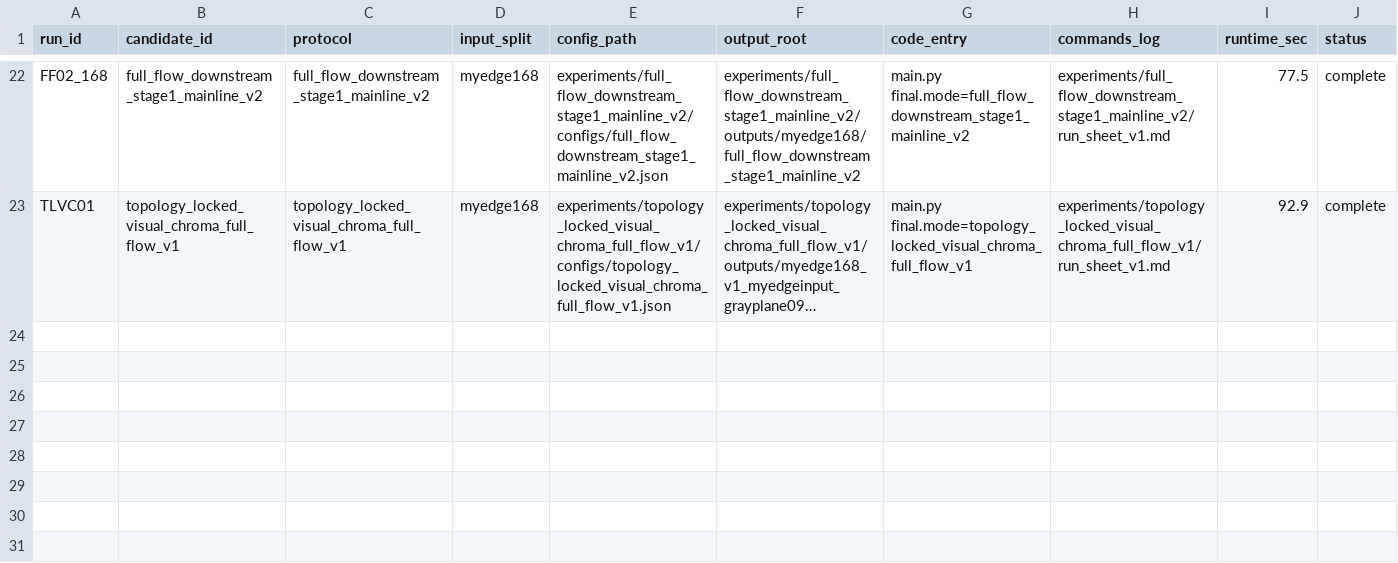
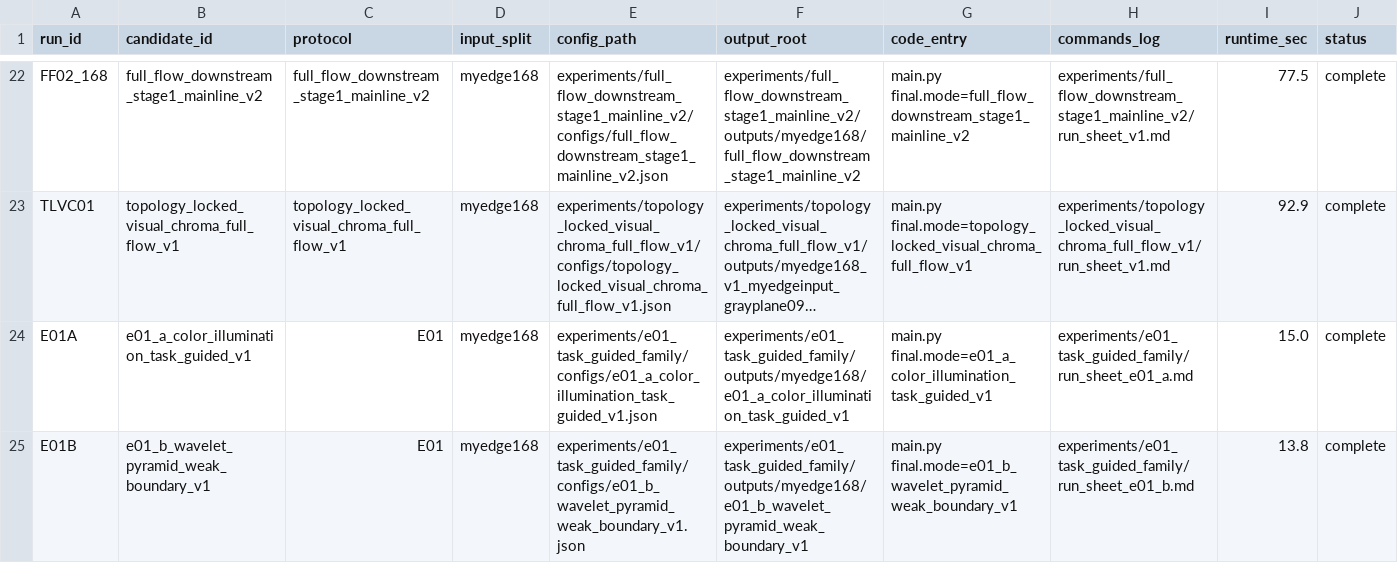
Before and after one commit to Li-Guangsen/Stage1_Enhance, a CSV file: metrics/experiment_registry.csv, drawn as a sheet; only a part is shown, gaps mark what is left out; long unchanged cells end in …; rows hold the shown columns only; the diff names each change by its address in the sheet, - before the commit and + after, or states it on an @@ line.

```diff
--- a/metrics/experiment_registry.csv
+++ b/metrics/experiment_registry.csv
+row 24: E01A | e01_a_color_illumination_task_guided_v1 | E01 | myedge168 | experiments/e01_task_guided_family/configs/e01_a_color_illumination_task_guided_v1.json | experiments/e01_task_guided_family/outputs/myedge168/e01_a_color_illumination_task_guided_v1 | main.py final.mode=e01_a_color_illumination_task_guided_v1 | experiments/e01_task_guided_family/run_sheet_e01_a.md | 15.0 | complete
+row 25: E01B | e01_b_wavelet_pyramid_weak_boundary_v1 | E01 | myedge168 | experiments/e01_task_guided_family/configs/e01_b_wavelet_pyramid_weak_boundary_v1.json | experiments/e01_task_guided_family/outputs/myedge168/e01_b_wavelet_pyramid_weak_boundary_v1 | main.py final.mode=e01_b_wavelet_pyramid_weak_boundary_v1 | experiments/e01_task_guided_family/run_sheet_e01_b.md | 13.8 | complete
```
Also changed, not shown: metrics/candidate_registry.csv, 34 other files.
